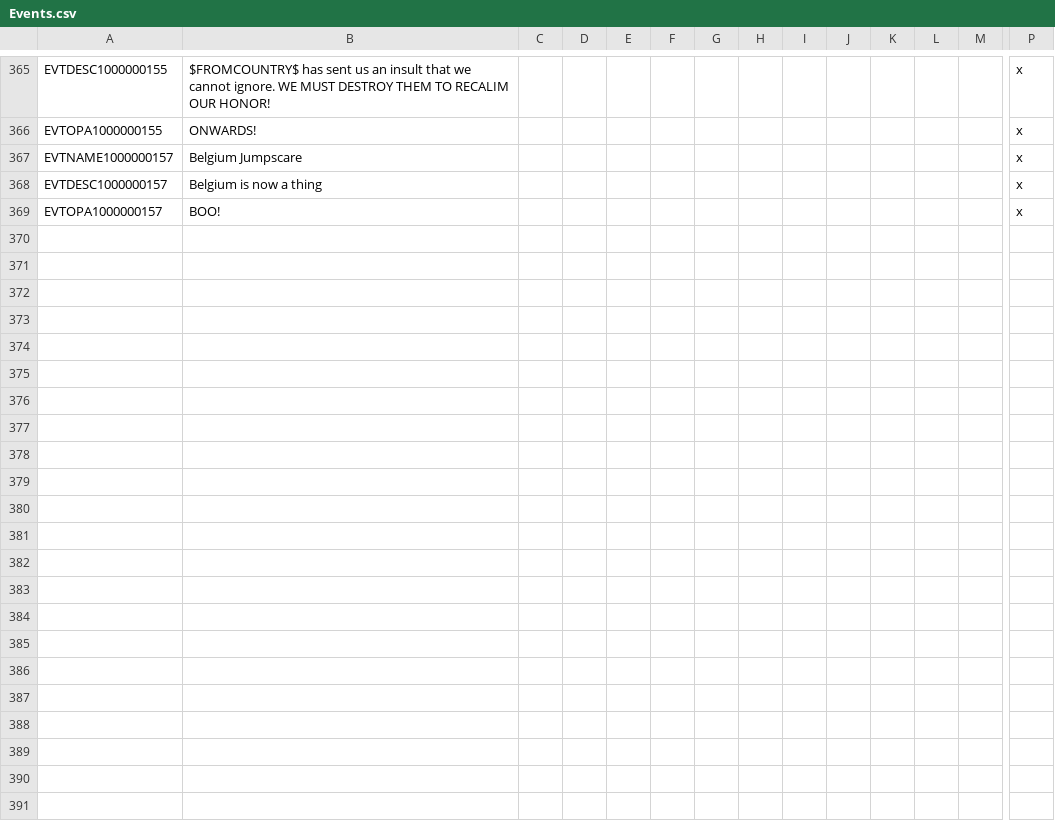
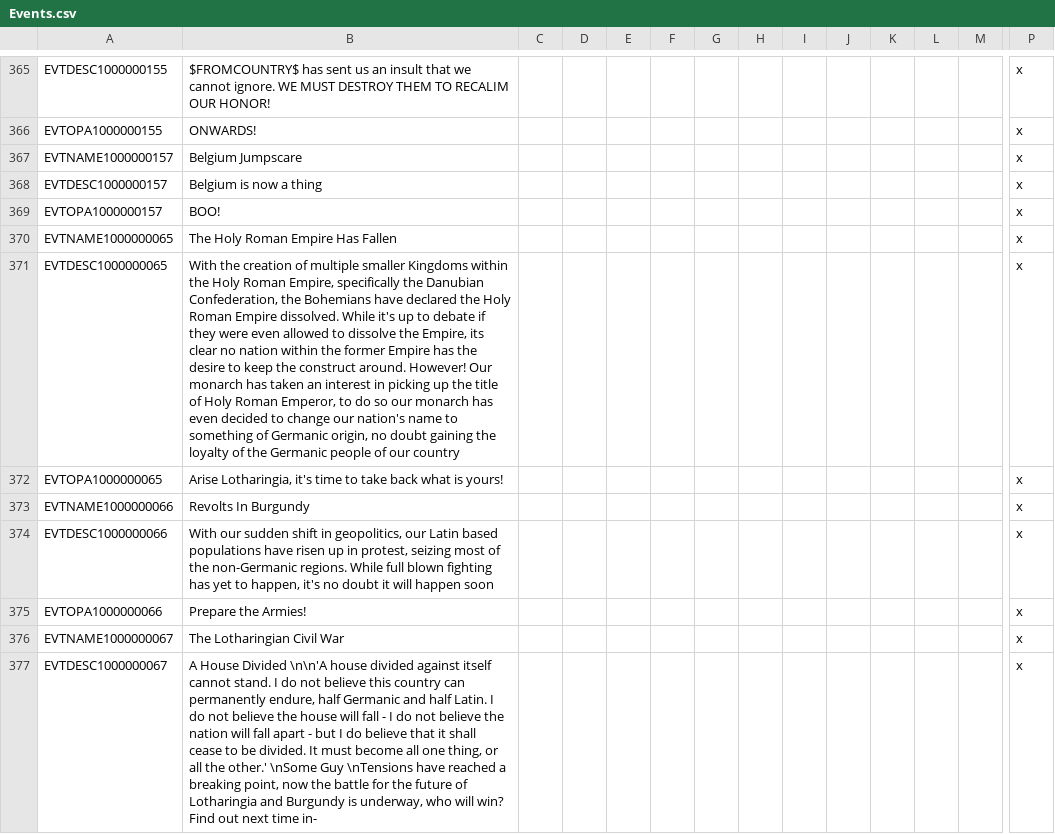
Before and after one commit to ClassicJj123/Jj-s-DoDFF-Schizo-Submod, a CSV file: Jj DODFF Schizo addon/localisation/Events.csv, drawn as a sheet; only a part is shown, gaps mark what is left out; rows hold the shown columns only; the diff covers the shown part only; the diff names each change by its address in the sheet, - before the commit and + after, or states it on an @@ line.

```diff
--- a/Jj DODFF Schizo addon/localisation/Events.csv
+++ b/Jj DODFF Schizo addon/localisation/Events.csv
+row 370: EVTNAME1000000065 | The Holy Roman Empire Has Fallen |  |  |  |  |  |  |  |  |  |  |  | x
+row 371: EVTDESC1000000065 | With the creation of multiple smaller Kingdoms within the Holy Roman Empire, specifically the Danubian Confederation, the Bohemians have declared the Holy Roman Empire dissolved. While it's up to debate if they were even allowed to dissolve the Empire, its clear no nation within the former Empire has the desire to keep the construct around. However! Our monarch has taken an interest in picking up the title of Holy Roman Emperor, to do so our monarch has even decided to change our nation's name to something of Germanic origin, no doubt gaining the loyalty of the Germanic people of our country |  |  |  |  |  |  |  |  |  |  |  | x
+row 372: EVTOPA1000000065 | Arise Lotharingia, it's time to take back what is yours! |  |  |  |  |  |  |  |  |  |  |  | x
+row 373: EVTNAME1000000066 | Revolts In Burgundy |  |  |  |  |  |  |  |  |  |  |  | x
+row 374: EVTDESC1000000066 | With our sudden shift in geopolitics, our Latin based populations have risen up in protest, seizing most of the non-Germanic regions. While full blown fighting has yet to happen, it's no doubt it will happen soon |  |  |  |  |  |  |  |  |  |  |  | x
+row 375: EVTOPA1000000066 | Prepare the Armies! |  |  |  |  |  |  |  |  |  |  |  | x
+row 376: EVTNAME1000000067 | The Lotharingian Civil War |  |  |  |  |  |  |  |  |  |  |  | x
+row 377: EVTDESC1000000067 | A House Divided \n\n'A house divided against itself cannot stand. I do not believe this country can permanently endure, half Germanic and half Latin. I do not believe the house will fall - I do not believe the nation will fall apart - but I do believe that it shall cease to be divided. It must become all one thing, or all the other.' \nSome Guy \nTensions have reached a breaking point, now the battle for the future of Lotharingia and Burgundy is underway, who will win? Find out next time in- |  |  |  |  |  |  |  |  |  |  |  | x
```
Also changed, not shown: 8 added rows and 2 edited cells elsewhere in this file, 35 other files.
